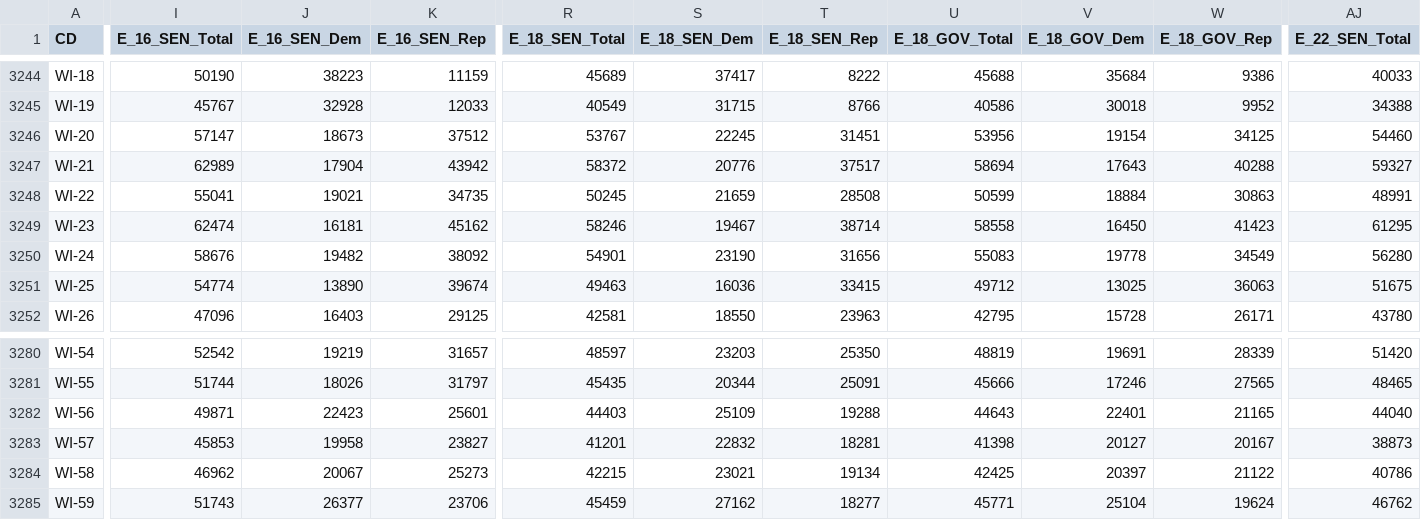
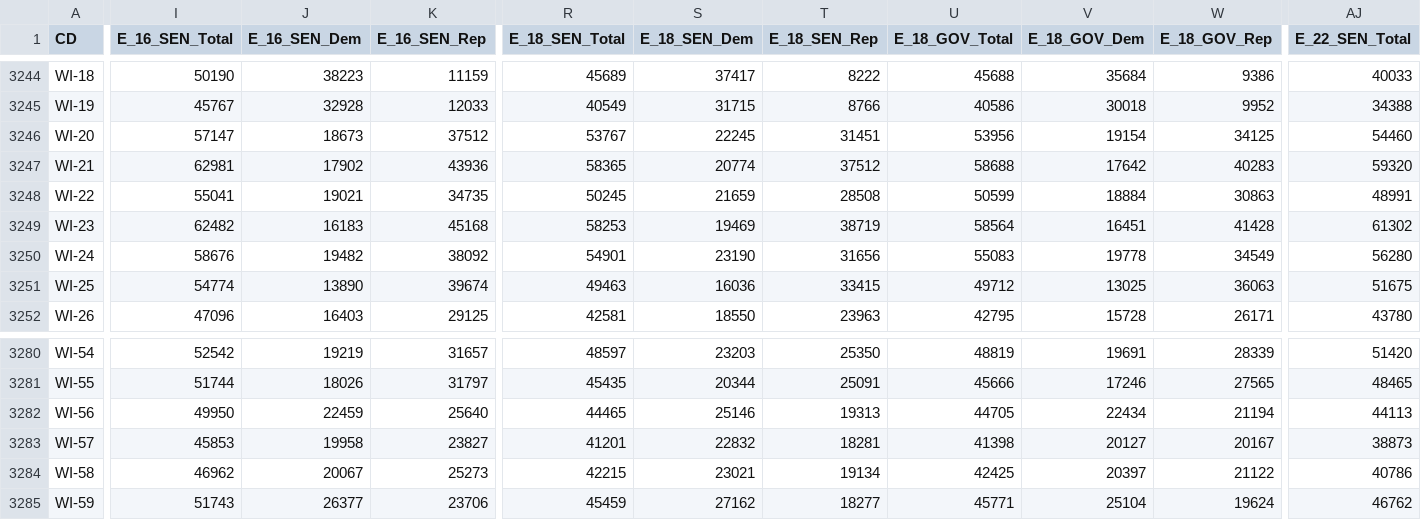
Before and after one commit to KevDevMep/Mapping, a CSV file: Data/100K State.csv, drawn as a sheet; only a part is shown, gaps mark what is left out; the diff covers the shown part only; the diff names each change by its address in the sheet, - before the commit and + after, or states it on an @@ line.

```diff
--- a/Data/100K State.csv
+++ b/Data/100K State.csv
-I3247 (E_16_SEN_Total): 62989
+I3247 (E_16_SEN_Total): 62981
-J3247 (E_16_SEN_Dem): 17904
+J3247 (E_16_SEN_Dem): 17902
-K3247 (E_16_SEN_Rep): 43942
+K3247 (E_16_SEN_Rep): 43936
-R3247 (E_18_SEN_Total): 58372
+R3247 (E_18_SEN_Total): 58365
-S3247 (E_18_SEN_Dem): 20776
+S3247 (E_18_SEN_Dem): 20774
-T3247 (E_18_SEN_Rep): 37517
+T3247 (E_18_SEN_Rep): 37512
-U3247 (E_18_GOV_Total): 58694
+U3247 (E_18_GOV_Total): 58688
-V3247 (E_18_GOV_Dem): 17643
+V3247 (E_18_GOV_Dem): 17642
-W3247 (E_18_GOV_Rep): 40288
+W3247 (E_18_GOV_Rep): 40283
-AJ3247 (E_22_SEN_Total): 59327
+AJ3247 (E_22_SEN_Total): 59320
-I3249 (E_16_SEN_Total): 62474
+I3249 (E_16_SEN_Total): 62482
-J3249 (E_16_SEN_Dem): 16181
+J3249 (E_16_SEN_Dem): 16183
-K3249 (E_16_SEN_Rep): 45162
+K3249 (E_16_SEN_Rep): 45168
-R3249 (E_18_SEN_Total): 58246
+R3249 (E_18_SEN_Total): 58253
-S3249 (E_18_SEN_Dem): 19467
+S3249 (E_18_SEN_Dem): 19469
-T3249 (E_18_SEN_Rep): 38714
+T3249 (E_18_SEN_Rep): 38719
-U3249 (E_18_GOV_Total): 58558
+U3249 (E_18_GOV_Total): 58564
-V3249 (E_18_GOV_Dem): 16450
+V3249 (E_18_GOV_Dem): 16451
-W3249 (E_18_GOV_Rep): 41423
+W3249 (E_18_GOV_Rep): 41428
-AJ3249 (E_22_SEN_Total): 61295
+AJ3249 (E_22_SEN_Total): 61302
-I3282 (E_16_SEN_Total): 49871
+I3282 (E_16_SEN_Total): 49950
-J3282 (E_16_SEN_Dem): 22423
+J3282 (E_16_SEN_Dem): 22459
-K3282 (E_16_SEN_Rep): 25601
+K3282 (E_16_SEN_Rep): 25640
-R3282 (E_18_SEN_Total): 44403
+R3282 (E_18_SEN_Total): 44465
-S3282 (E_18_SEN_Dem): 25109
+S3282 (E_18_SEN_Dem): 25146
-T3282 (E_18_SEN_Rep): 19288
+T3282 (E_18_SEN_Rep): 19313
-U3282 (E_18_GOV_Total): 44643
+U3282 (E_18_GOV_Total): 44705
-V3282 (E_18_GOV_Dem): 22401
+V3282 (E_18_GOV_Dem): 22434
-W3282 (E_18_GOV_Rep): 21165
+W3282 (E_18_GOV_Rep): 21194
-AJ3282 (E_22_SEN_Total): 44040
+AJ3282 (E_22_SEN_Total): 44113
```
Also changed, not shown: 114 edited cells elsewhere in this file, Data/100K Common.csv, 3 other files.
